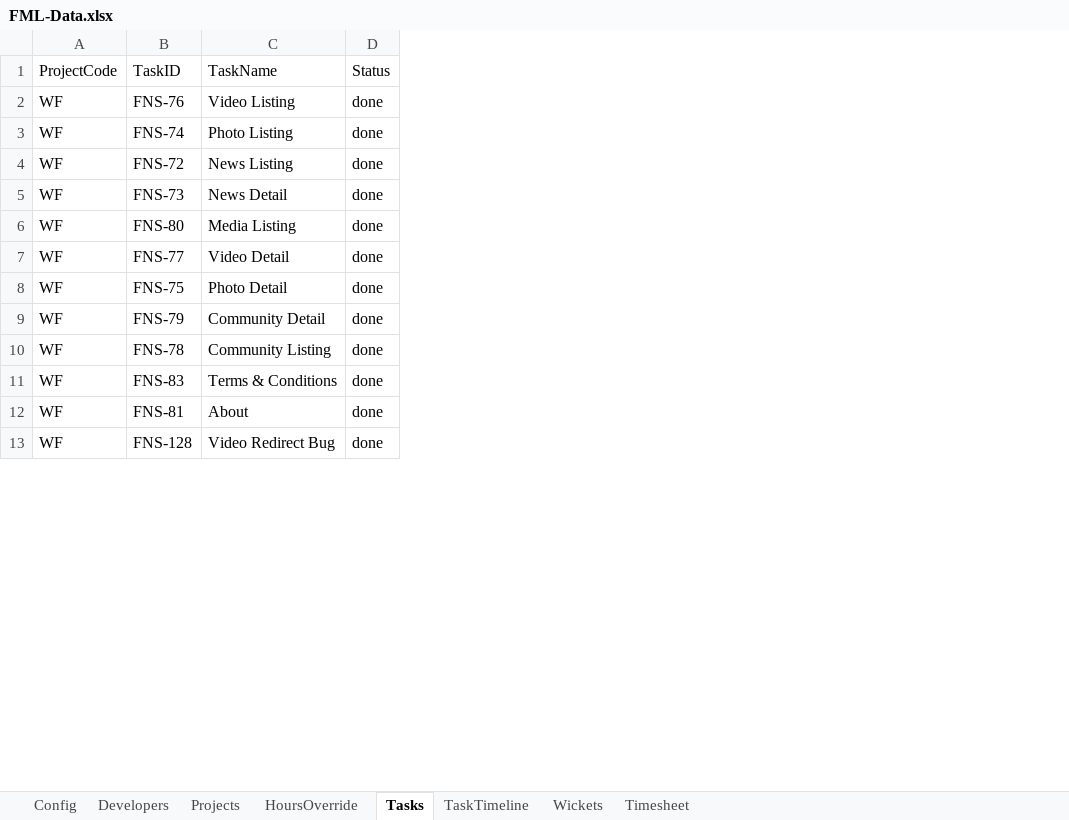
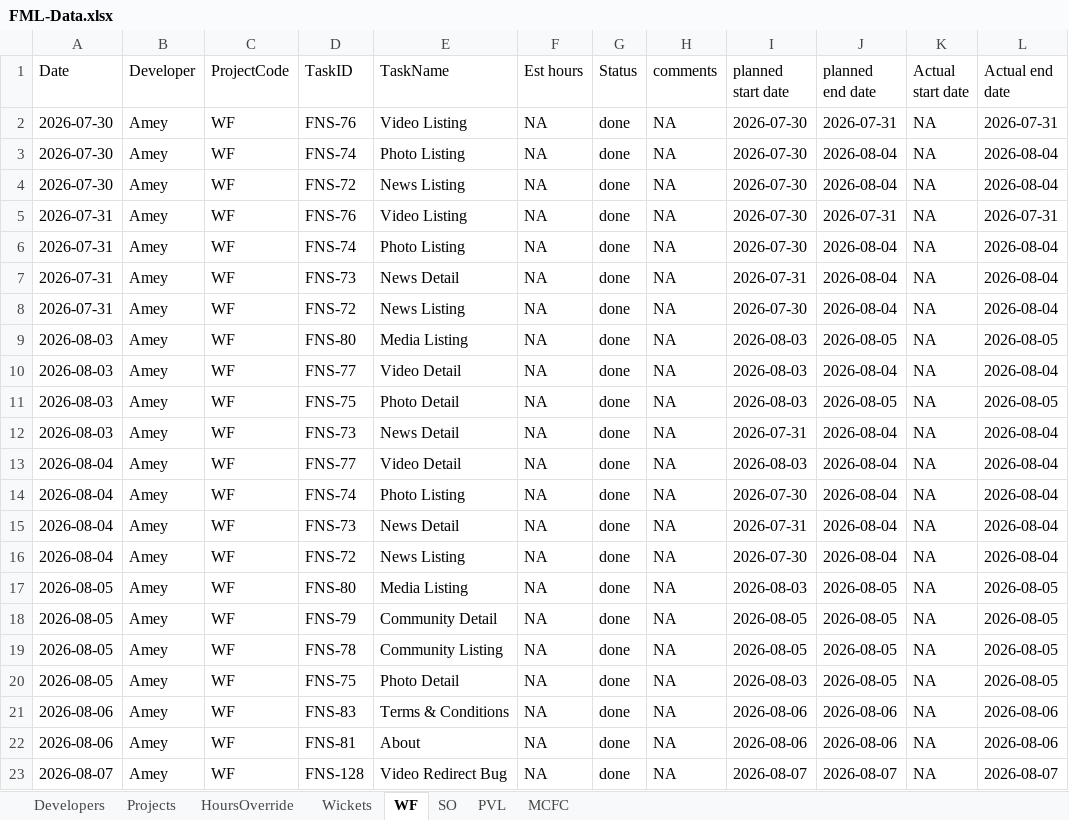
Before and after one commit to shubham-sportz/fanos-migration-league, an Excel workbook: src/data/FML-Data.xlsx, sheet WF, drawn as a sheet; only a part is shown; values as stored, in another font and other column widths than the file's, no borders; table styles not drawn; addresses are those after the commit; the diff covers the shown part only; the diff names each change by its address in the sheet, - before the commit and + after, or states it on an @@ line.

Commit message:
feat: sheet changes

```diff
--- a/src/data/FML-Data.xlsx (sheet WF)
+++ b/src/data/FML-Data.xlsx (sheet WF)
-sheet tab: Tasks
+sheet tab: WF
-sheet tab: TaskTimeline
+sheet tab: SO
-sheet tab: Timesheet
+sheet tab: MCFC
-sheet tab: Config
+sheet tab: PVL
@@ sheet tab order changed: Developers | Projects | HoursOverride | Wickets | WF | SO | PVL | MCFC @@
+column A (Date), rows 2-4: all 2026-07-30; row 7: 2026-07-31; rows 9-11: all 2026-08-03; rows 18-19: 2026-08-05 | 2026-08-05; rows 21-23: 2026-08-06 | 2026-08-06 | 2026-08-07
+column B (Developer), rows 2-4: all Amey; row 7: Amey; rows 9-11: all Amey; rows 18-19: Amey | Amey; rows 21-23: all Amey
+column F (Est hours), rows 2-4: all NA; row 7: NA; rows 9-11: all NA; rows 18-19: NA | NA; rows 21-23: all NA
+column H (comments), rows 2-4: all NA; row 7: NA; rows 9-11: all NA; rows 18-19: NA | NA; rows 21-23: all NA
+column I (planned start date), rows 2-4: all 2026-07-30; row 7: 2026-07-31; rows 9-11: all 2026-08-03; rows 18-19: 2026-08-05 | 2026-08-05; rows 21-23: 2026-08-06 | 2026-08-06 | 2026-08-07
+column J (planned end date), rows 2-4: 2026-07-31 | 2026-08-04 | 2026-08-04; row 7: 2026-08-04; rows 9-11: 2026-08-05 | 2026-08-04 | 2026-08-05; rows 18-19: 2026-08-05 | 2026-08-05; rows 21-23: 2026-08-06 | 2026-08-06 | 2026-08-07
+column K (Actual start date), rows 2-4: all NA; row 7: NA; rows 9-11: all NA; rows 18-19: NA | NA; rows 21-23: all NA
+column L (Actual end date), rows 2-4: 2026-07-31 | 2026-08-04 | 2026-08-04; row 7: 2026-08-04; rows 9-11: 2026-08-05 | 2026-08-04 | 2026-08-05; rows 18-19: 2026-08-05 | 2026-08-05; rows 21-23: 2026-08-06 | 2026-08-06 | 2026-08-07
+row 5: 2026-07-31 | Amey | WF | FNS-76 | Video Listing | NA | done | NA | 2026-07-30 | 2026-07-31 | NA | 2026-07-31
+row 6: 2026-07-31 | Amey | WF | FNS-74 | Photo Listing | NA | done | NA | 2026-07-30 | 2026-08-04 | NA | 2026-08-04
+row 8: 2026-07-31 | Amey | WF | FNS-72 | News Listing | NA | done | NA | 2026-07-30 | 2026-08-04 | NA | 2026-08-04
+row 12: 2026-08-03 | Amey | WF | FNS-73 | News Detail | NA | done | NA | 2026-07-31 | 2026-08-04 | NA | 2026-08-04
+row 13: 2026-08-04 | Amey | WF | FNS-77 | Video Detail | NA | done | NA | 2026-08-03 | 2026-08-04 | NA | 2026-08-04
+row 14: 2026-08-04 | Amey | WF | FNS-74 | Photo Listing | NA | done | NA | 2026-07-30 | 2026-08-04 | NA | 2026-08-04
+row 15: 2026-08-04 | Amey | WF | FNS-73 | News Detail | NA | done | NA | 2026-07-31 | 2026-08-04 | NA | 2026-08-04
+row 16: 2026-08-04 | Amey | WF | FNS-72 | News Listing | NA | done | NA | 2026-07-30 | 2026-08-04 | NA | 2026-08-04
+row 17: 2026-08-05 | Amey | WF | FNS-80 | Media Listing | NA | done | NA | 2026-08-03 | 2026-08-05 | NA | 2026-08-05
+row 20: 2026-08-05 | Amey | WF | FNS-75 | Photo Detail | NA | done | NA | 2026-08-03 | 2026-08-05 | NA | 2026-08-05
```
Also changed, not shown: 14 added rows, 83 removed rows and 1 edited cell elsewhere in this sheet, sheet MCFC, sheet SO, sheet Developers, 7 other files.
